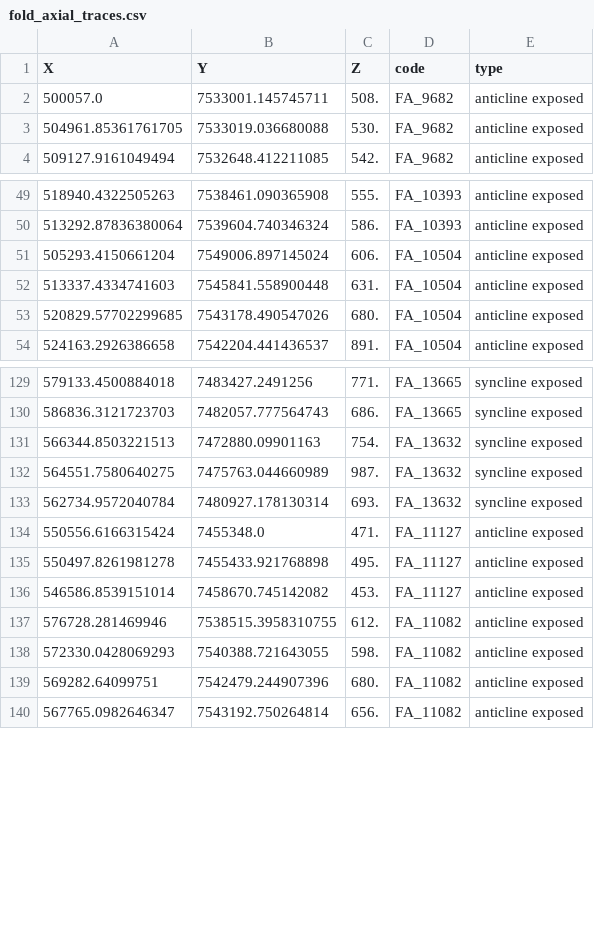
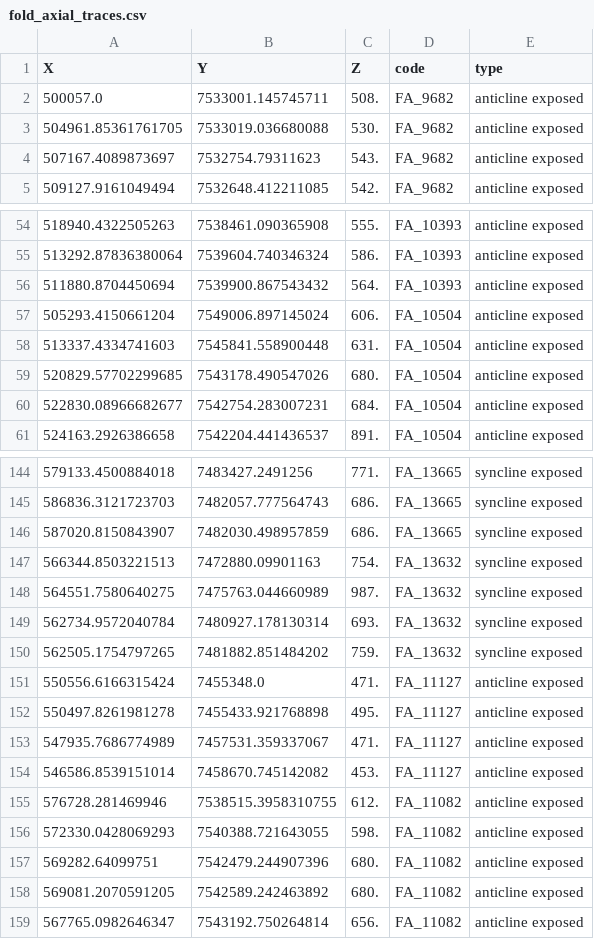
Before and after one commit to vogarko/map2loop, a CSV file: test_data3/output/fold_axial_traces.csv, drawn as a sheet; only a part is shown, gaps mark what is left out; the diff covers the shown part only.

```diff
--- a/test_data3/output/fold_axial_traces.csv
+++ b/test_data3/output/fold_axial_traces.csv
@@ -3,2 +3,3 @@ X,Y,Z,code,type
 504961.85361761705,7533019.036680088,530.,FA_9682,anticline exposed
+507167.4089873697,7532754.79311623,543.,FA_9682,anticline exposed
 509127.9161049494,7532648.412211085,542.,FA_9682,anticline exposed
@@ -50,2 +55,3 @@ X,Y,Z,code,type
 513292.87836380064,7539604.740346324,586.,FA_10393,anticline exposed
+511880.8704450694,7539900.867543432,564.,FA_10393,anticline exposed
 505293.4150661204,7549006.897145024,606.,FA_10504,anticline exposed
@@ -53,2 +59,3 @@ X,Y,Z,code,type
 520829.57702299685,7543178.490547026,680.,FA_10504,anticline exposed
+522830.08966682677,7542754.283007231,684.,FA_10504,anticline exposed
 524163.2926386658,7542204.441436537,891.,FA_10504,anticline exposed
@@ -130,2 +145,3 @@ X,Y,Z,code,type
 586836.3121723703,7482057.777564743,686.,FA_13665,syncline exposed
+587020.8150843907,7482030.498957859,686.,FA_13665,syncline exposed
 566344.8503221513,7472880.09901163,754.,FA_13632,syncline exposed
@@ -133,4 +149,6 @@ X,Y,Z,code,type
 562734.9572040784,7480927.178130314,693.,FA_13632,syncline exposed
+562505.1754797265,7481882.851484202,759.,FA_13632,syncline exposed
 550556.6166315424,7455348.0,471.,FA_11127,anticline exposed
 550497.8261981278,7455433.921768898,495.,FA_11127,anticline exposed
+547935.7686774989,7457531.359337067,471.,FA_11127,anticline exposed
 546586.8539151014,7458670.745142082,453.,FA_11127,anticline exposed
@@ -139,2 +157,3 @@ X,Y,Z,code,type
 569282.64099751,7542479.244907396,680.,FA_11082,anticline exposed
+569081.2070591205,7542589.242463892,680.,FA_11082,anticline exposed
 567765.0982646347,7543192.750264814,656.,FA_11082,anticline exposed
```
Also changed, not shown: 18 added rows elsewhere in this file, test_data3/output/contacts_clean.csv, test_data3/output/faults.csv, 52 other files.
